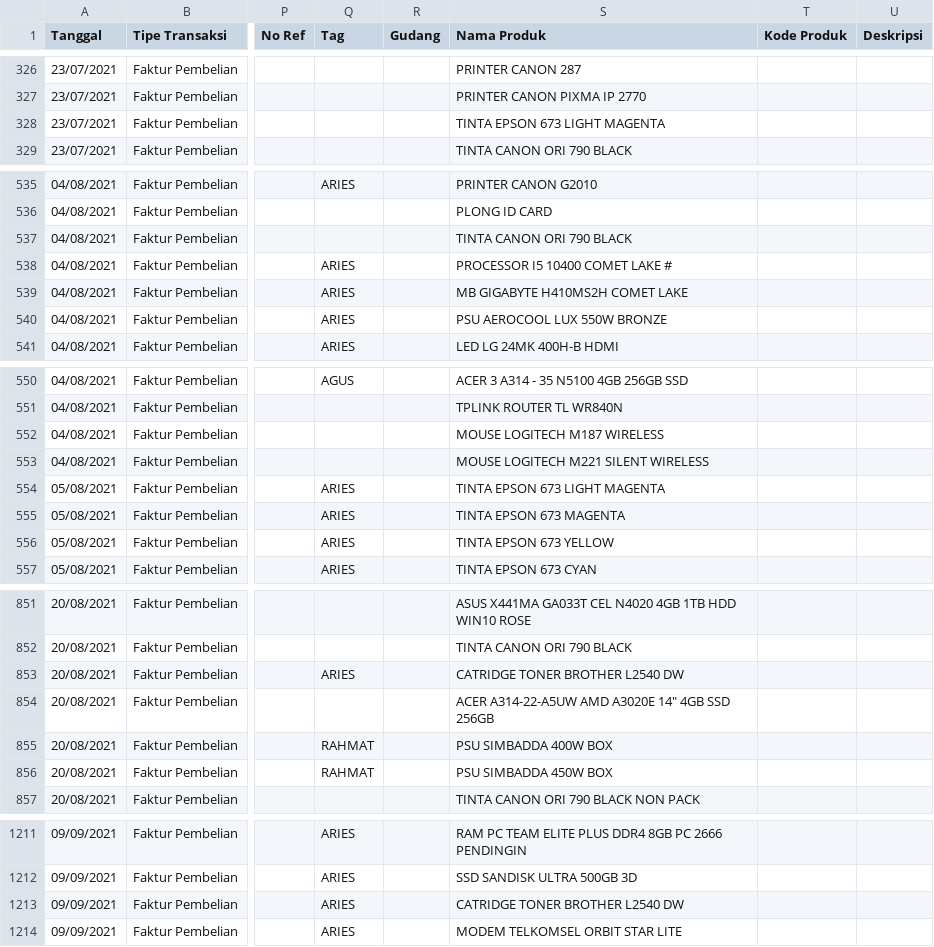
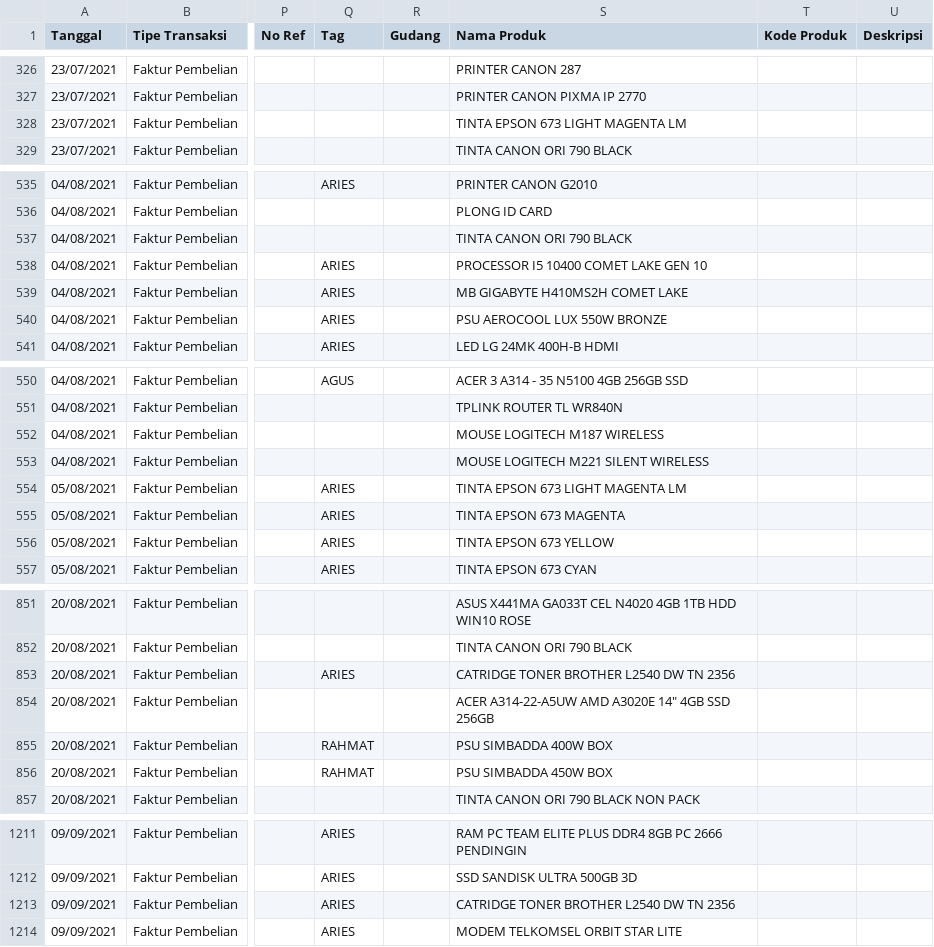
Before and after one commit to aulaleslie/tiga-saudara-ERP, a CSV file: upload-data/purchase/Purchase-2021-S2.csv, drawn as a sheet; only a part is shown, gaps mark what is left out; the diff covers the shown part only; the diff names each change by its address in the sheet, - before the commit and + after, or states it on an @@ line.

```diff
--- a/upload-data/purchase/Purchase-2021-S2.csv
+++ b/upload-data/purchase/Purchase-2021-S2.csv
-S328 (Nama Produk): TINTA EPSON 673 LIGHT MAGENTA
+S328 (Nama Produk): TINTA EPSON 673 LIGHT MAGENTA LM
-S538 (Nama Produk): PROCESSOR I5 10400 COMET LAKE #
+S538 (Nama Produk): PROCESSOR I5 10400 COMET LAKE GEN 10
-S554 (Nama Produk): TINTA EPSON 673 LIGHT MAGENTA
+S554 (Nama Produk): TINTA EPSON 673 LIGHT MAGENTA LM
-S853 (Nama Produk): CATRIDGE TONER BROTHER L2540 DW
+S853 (Nama Produk): CATRIDGE TONER BROTHER L2540 DW TN 2356
-S1213 (Nama Produk): CATRIDGE TONER BROTHER L2540 DW
+S1213 (Nama Produk): CATRIDGE TONER BROTHER L2540 DW TN 2356
```
Also changed, not shown: 5 edited cells elsewhere in this file, upload-data/purchase/Purchase-2023-S2.csv, upload-data/purchase/Purchase-2024-S1.csv, 22 other files.
